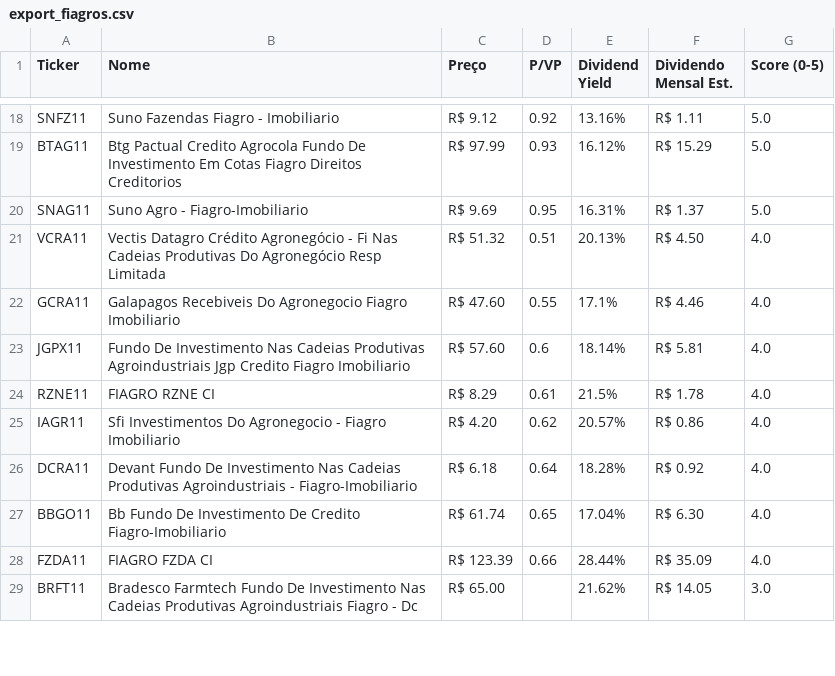
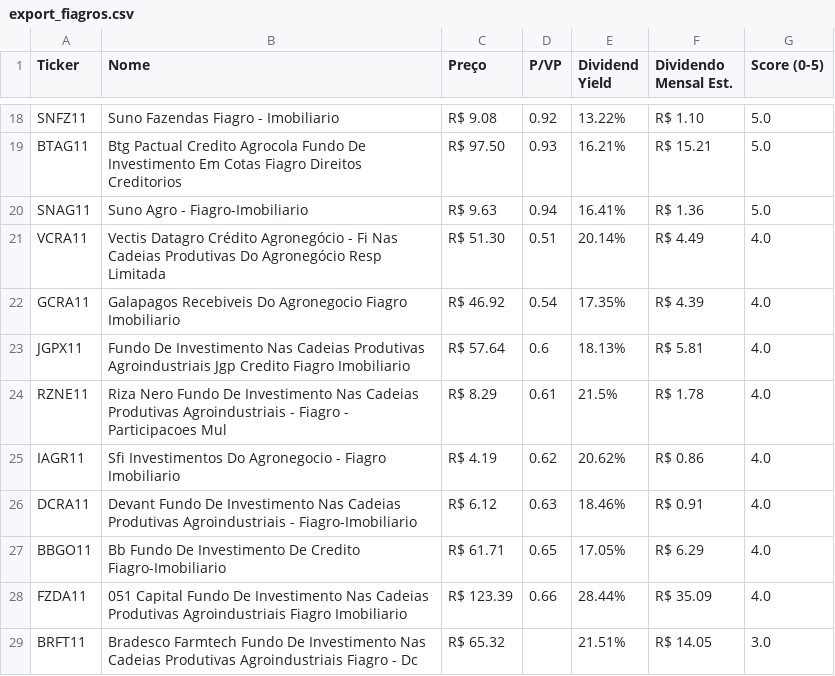
Before and after one commit to jucelinoss/radar_fundamentalista_b3, a CSV file: export_fiagros.csv, drawn as a sheet; only a part is shown, gaps mark what is left out; the diff covers the shown part only; the diff names each change by its address in the sheet, - before the commit and + after, or states it on an @@ line.

```diff
--- a/export_fiagros.csv
+++ b/export_fiagros.csv
-C18 (Preço): R$ 9.12
+C18 (Preço): R$ 9.08
-E18 (Dividend Yield): 13.16%
+E18 (Dividend Yield): 13.22%
-F18 (Dividendo Mensal Est.): R$ 1.11
+F18 (Dividendo Mensal Est.): R$ 1.10
-C19 (Preço): R$ 97.99
+C19 (Preço): R$ 97.50
-E19 (Dividend Yield): 16.12%
+E19 (Dividend Yield): 16.21%
-F19 (Dividendo Mensal Est.): R$ 15.29
+F19 (Dividendo Mensal Est.): R$ 15.21
-C20 (Preço): R$ 9.69
+C20 (Preço): R$ 9.63
-D20 (P/VP): 0.95
+D20 (P/VP): 0.94
-E20 (Dividend Yield): 16.31%
+E20 (Dividend Yield): 16.41%
-F20 (Dividendo Mensal Est.): R$ 1.37
+F20 (Dividendo Mensal Est.): R$ 1.36
-C21 (Preço): R$ 51.32
+C21 (Preço): R$ 51.30
-E21 (Dividend Yield): 20.13%
+E21 (Dividend Yield): 20.14%
-F21 (Dividendo Mensal Est.): R$ 4.50
+F21 (Dividendo Mensal Est.): R$ 4.49
-C22 (Preço): R$ 47.60
+C22 (Preço): R$ 46.92
-D22 (P/VP): 0.55
+D22 (P/VP): 0.54
-E22 (Dividend Yield): 17.1%
+E22 (Dividend Yield): 17.35%
-F22 (Dividendo Mensal Est.): R$ 4.46
+F22 (Dividendo Mensal Est.): R$ 4.39
-C23 (Preço): R$ 57.60
+C23 (Preço): R$ 57.64
-E23 (Dividend Yield): 18.14%
+E23 (Dividend Yield): 18.13%
-B24 (Nome): FIAGRO RZNE CI
+B24 (Nome): Riza Nero Fundo De Investimento Nas Cadeias Produtivas Agroindustriais - Fiagro - Participacoes Mul
-C25 (Preço): R$ 4.20
+C25 (Preço): R$ 4.19
-E25 (Dividend Yield): 20.57%
+E25 (Dividend Yield): 20.62%
-C26 (Preço): R$ 6.18
+C26 (Preço): R$ 6.12
-D26 (P/VP): 0.64
+D26 (P/VP): 0.63
-E26 (Dividend Yield): 18.28%
+E26 (Dividend Yield): 18.46%
-F26 (Dividendo Mensal Est.): R$ 0.92
+F26 (Dividendo Mensal Est.): R$ 0.91
-C27 (Preço): R$ 61.74
+C27 (Preço): R$ 61.71
-E27 (Dividend Yield): 17.04%
+E27 (Dividend Yield): 17.05%
-F27 (Dividendo Mensal Est.): R$ 6.30
+F27 (Dividendo Mensal Est.): R$ 6.29
-B28 (Nome): FIAGRO FZDA CI
+B28 (Nome): 051 Capital Fundo De Investimento Nas Cadeias Produtivas Agroindustriais Fiagro Imobiliario
-C29 (Preço): R$ 65.00
+C29 (Preço): R$ 65.32
-E29 (Dividend Yield): 21.62%
+E29 (Dividend Yield): 21.51%
```
Also changed, not shown: 2 added rows, 2 removed rows and 46 edited cells elsewhere in this file, export_fiis.csv, export_stocks.csv, 4 other files.
